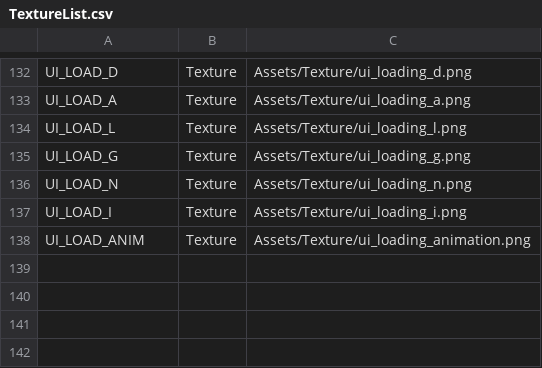
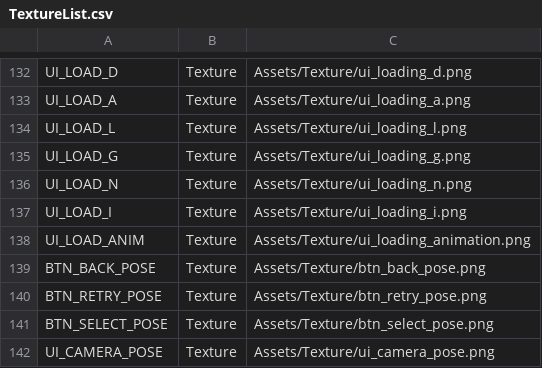
Before and after one commit to IwaiShogo/DirectX_3D_Base, a CSV file: DirectX_3D_Base/Assets/CSV/TextureList.csv, drawn as a sheet; only a part is shown, gaps mark what is left out.

```diff
--- a/DirectX_3D_Base/Assets/CSV/TextureList.csv
+++ b/DirectX_3D_Base/Assets/CSV/TextureList.csv
@@ -138 +138,5 @@ UI_LOAD_I,Texture,Assets/Texture/ui_loading_i.png
 UI_LOAD_ANIM,Texture,Assets/Texture/ui_loading_animation.png
+BTN_BACK_POSE,Texture,Assets/Texture/btn_back_pose.png
+BTN_RETRY_POSE,Texture,Assets/Texture/btn_retry_pose.png
+BTN_SELECT_POSE,Texture,Assets/Texture/btn_select_pose.png
+UI_CAMERA_POSE,Texture,Assets/Texture/ui_camera_pose.png
```
Also changed, not shown: DirectX_3D_Base/Assets/CSV/SoundList.csv, 6 other files.
